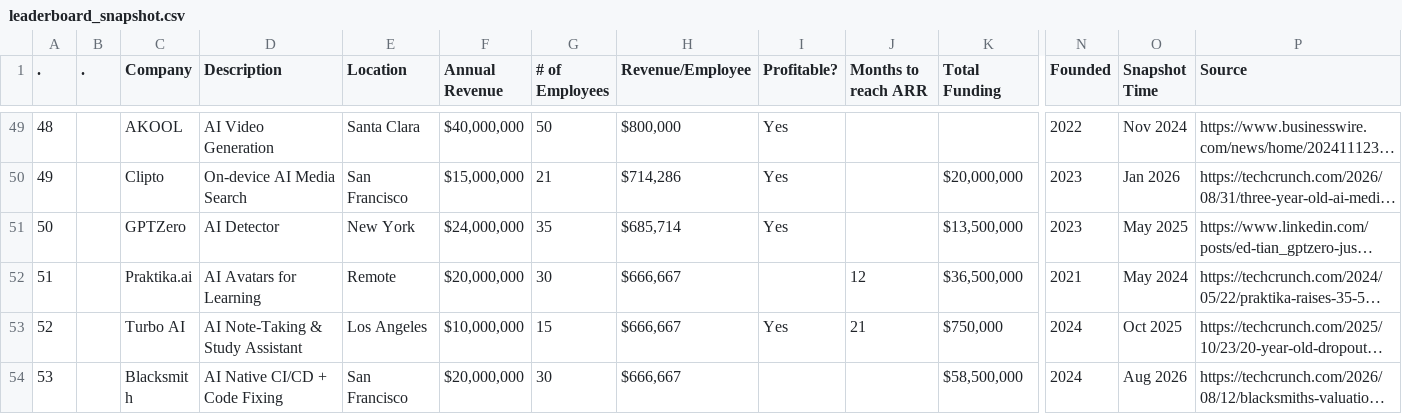
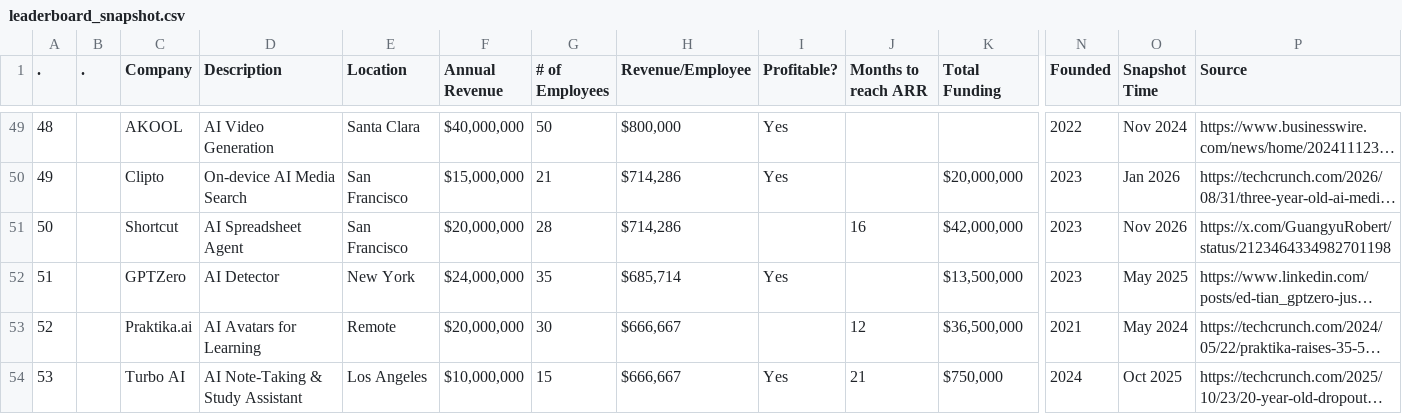
Before and after one commit to Tankzzzzzzz/tanks-ai-radar, a CSV file: data/leaderboard_snapshot.csv, drawn as a sheet; only a part is shown, gaps mark what is left out; the shorter side is filled out with more unchanged rows; long unchanged cells end in …; addresses are those after the commit; rows hold the shown columns only; the diff names each change by its address in the sheet, - before the commit and + after, or states it on an @@ line.

Commit message:
chore: update radar data [skip ci]

```diff
--- a/data/leaderboard_snapshot.csv
+++ b/data/leaderboard_snapshot.csv
+row 51: 50 |  | Shortcut | AI Spreadsheet Agent | San Francisco | $20,000,000 | 28 | $714,286 |  | 16 | $42,000,000 | 2023 | Nov 2026 | https://x.com/GuangyuRobert/status/2123464334982701198
@@ column A (.) renumbered from row 52 down @@
```
Also changed, not shown: 5 other files.
